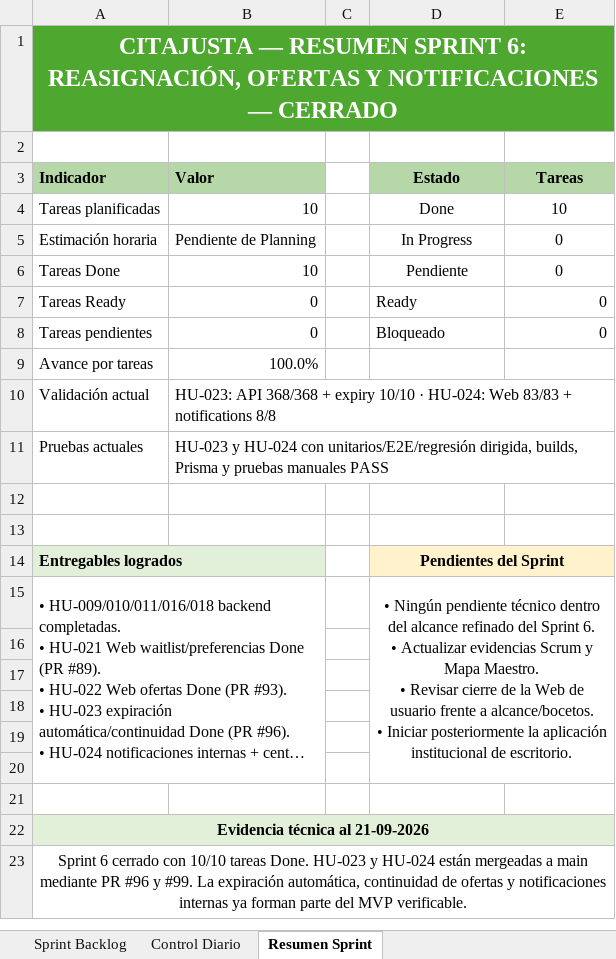
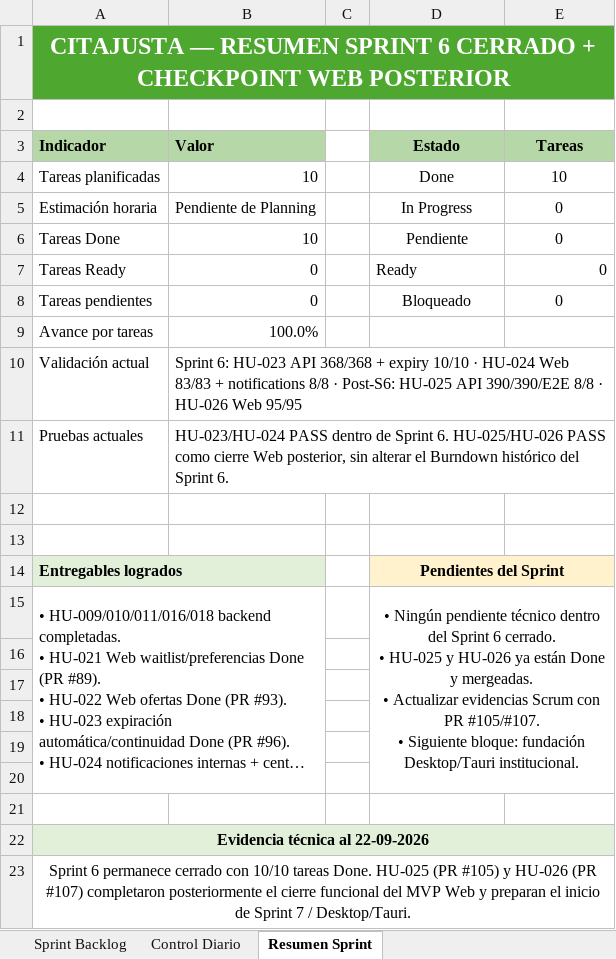
Before and after one commit to torresmatias23/CitaJusta, an Excel workbook: Fase 2/Evidencias Grupales/07_Sprint_Backlog_CitaJusta.xlsx, sheet Resumen Sprint, drawn as a sheet; long unchanged cells end in …; values as stored, in another font and other column widths than the file's, no borders; charts and pictures not drawn; ↵ is a line break in a cell; the diff names each change by its address in the sheet, - before the commit and + after, or states it on an @@ line.

Commit message:
docs: update Scrum evidence after Web MVP

```diff
--- a/Fase 2/Evidencias Grupales/07_Sprint_Backlog_CitaJusta.xlsx (sheet Resumen Sprint)
+++ b/Fase 2/Evidencias Grupales/07_Sprint_Backlog_CitaJusta.xlsx (sheet Resumen Sprint)
-A1 (Indicador): …RESUMEN SPRINT 6: REASIGNACIÓN, OFERTAS Y NOTIFICACIONES — CERRADO
+A1 (Indicador): …RESUMEN SPRINT 6 CERRADO + CHECKPOINT WEB POSTERIOR
-D8 alignment: left
+D8 alignment: center
-E8 alignment: right
+E8 alignment: center
-B10 (Valor): HU-023: API 368/368 + expiry 10/10 · HU-024: Web 83/83 + notifications 8/8
+B10 (Valor): Sprint 6: HU-023 API 368/368 + expiry 10/10 · HU-024 Web 83/83 + notifications 8/8 · Post-S6: HU-025 API 390/390/E2E 8/8 · HU-026 Web 95/95
-B11 (Valor): HU-023 y HU-024 con unitarios/E2E/regresión dirigida, builds, Prisma y pruebas manuales PASS
+B11 (Valor): HU-023/HU-024 PASS dentro de Sprint 6. HU-025/HU-026 PASS como cierre Web posterior, sin alterar el Burndown histórico del Sprint 6.
-D15 (Estado): …dentro del alcance refinado del Sprint 6. ↵ • Actualizar evidencias Scrum y Mapa Maestro. ↵ • Revisar cierre de la Web de usuario frente a alcance/bocetos. ↵ • Iniciar posteriormente la aplicación institucional de escritorio.
+D15 (Estado): …dentro del Sprint 6 cerrado. ↵ • HU-025 y HU-026 ya están Done y mergeadas. ↵ • Actualizar evidencias Scrum con PR #105/#107. ↵ • Siguiente bloque: fundación Desktop/Tauri institucional.
-A22 (Indicador): Evidencia técnica al 21-09-2026
+A22 (Indicador): Evidencia técnica al 22-09-2026
-A23 (Indicador): Sprint 6 cerrado con 10/10 tareas Done. HU-023 y HU-024 están mergeadas a main mediante PR #96 y #99. La expiración automática, continuidad de ofertas y notificaciones internas ya forman parte del MVP verificable.
+A23 (Indicador): Sprint 6 permanece cerrado con 10/10 tareas Done. HU-025 (PR #105) y HU-026 (PR #107) completaron posteriormente el cierre funcional del MVP Web y preparan el inicio de Sprint 7 / Desktop/Tauri.
```
Also changed, not shown: sheet Control Diario, sheet Sprint Backlog, charts or pictures, Fase 2/Evidencias Grupales/06_Product_Backlog_CitaJusta.xlsx, Fase 2/Evidencias Grupales/13_Release_Plan_CitaJusta.xlsx, 3 other files.
